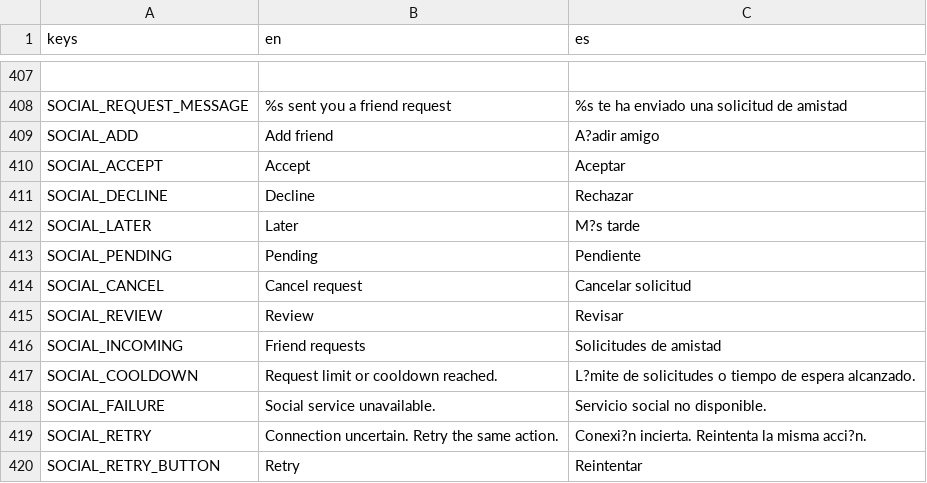
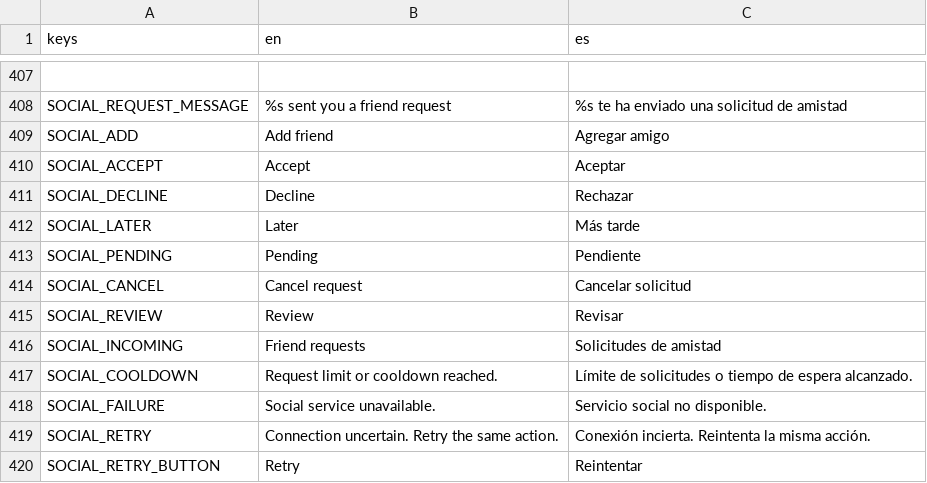
Before and after one commit to habby2727/EntityWars, a CSV file: i18n/ui.csv, drawn as a sheet; only a part is shown, gaps mark what is left out; the diff names each change by its address in the sheet, - before the commit and + after, or states it on an @@ line.

```diff
--- a/i18n/ui.csv
+++ b/i18n/ui.csv
-C409 (es): A?adir amigo
+C409 (es): Agregar amigo
-C412 (es): M?s tarde
+C412 (es): Más tarde
-C417 (es): L?mite de solicitudes…
+C417 (es): Límite de solicitudes…
-C419 (es): Conexi?n incierta. Reintenta la misma acci?n.
+C419 (es): Conexión incierta. Reintenta la misma acción.
```
Also changed, not shown: 15 other files.
